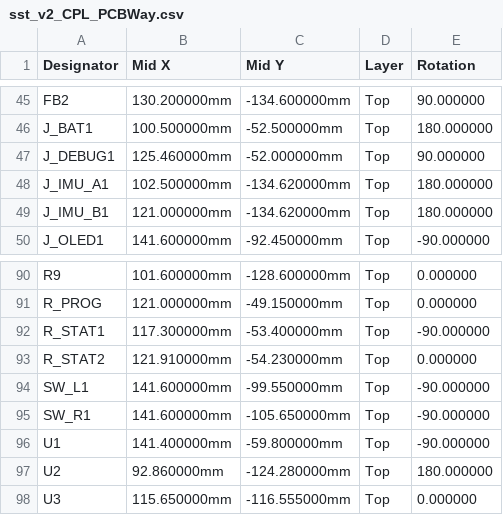
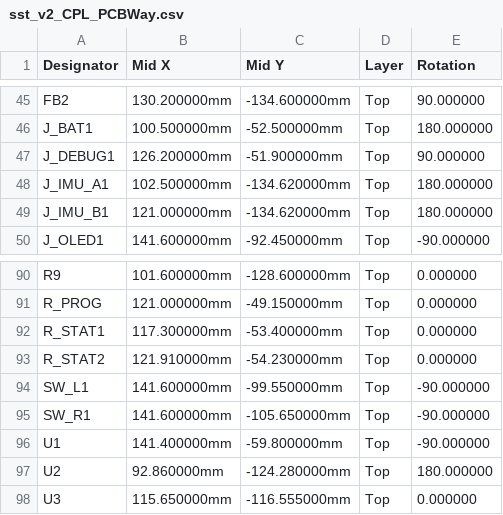
Before and after one commit to manhatma/sst, a CSV file: hardware/sst_v2/fab/sst_v2_CPL_PCBWay.csv, drawn as a sheet; only a part is shown, gaps mark what is left out.

```diff
--- a/hardware/sst_v2/fab/sst_v2_CPL_PCBWay.csv
+++ b/hardware/sst_v2/fab/sst_v2_CPL_PCBWay.csv
@@ -46,3 +46,3 @@ FB2,130.200000mm,-134.600000mm,Top,90.000000
 J_BAT1,100.500000mm,-52.500000mm,Top,180.000000
-J_DEBUG1,125.460000mm,-52.000000mm,Top,90.000000
+J_DEBUG1,126.200000mm,-51.900000mm,Top,90.000000
 J_IMU_A1,102.500000mm,-134.620000mm,Top,180.000000
@@ -91,3 +91,3 @@ R9,101.600000mm,-128.600000mm,Top,0.000000
 R_PROG,121.000000mm,-49.150000mm,Top,0.000000
-R_STAT1,117.300000mm,-53.400000mm,Top,-90.000000
+R_STAT1,117.300000mm,-53.400000mm,Top,0.000000
 R_STAT2,121.910000mm,-54.230000mm,Top,0.000000
```
Also changed, not shown: 19 other files.
